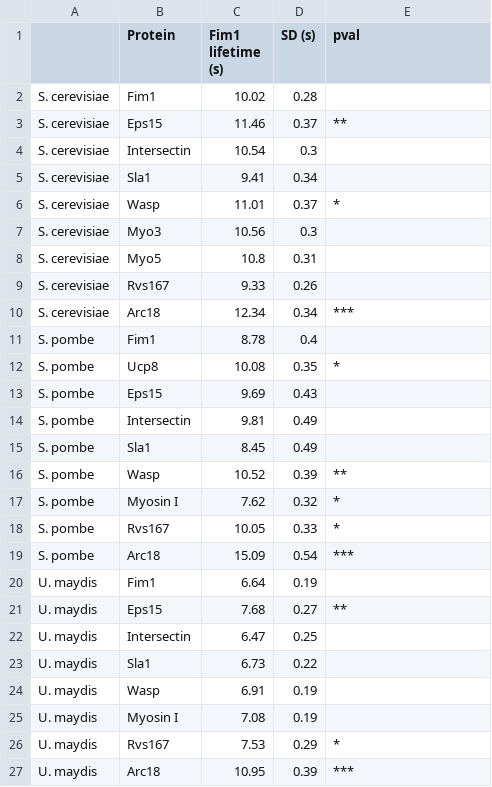
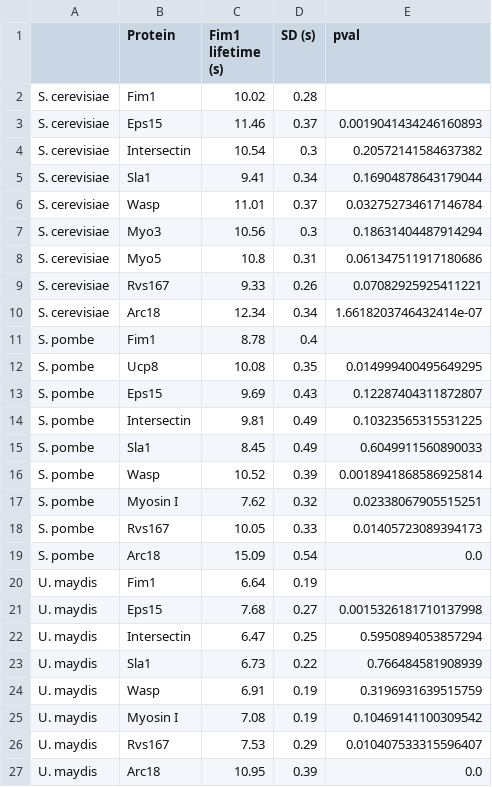
Before and after one commit to apicco/EvoCellBio, a CSV file: Protein_lifetimes/Fim1_lifetimes_control.csv, drawn as a sheet.

```diff
--- a/Protein_lifetimes/Fim1_lifetimes_control.csv
+++ b/Protein_lifetimes/Fim1_lifetimes_control.csv
@@ -2,26 +2,26 @@
 S. cerevisiae,Fim1,10.02,0.28,
-S. cerevisiae,Eps15,11.46,0.37,**
-S. cerevisiae,Intersectin,10.54,0.3,
-S. cerevisiae,Sla1,9.41,0.34,
-S. cerevisiae,Wasp,11.01,0.37,*
-S. cerevisiae,Myo3,10.56,0.3,
-S. cerevisiae,Myo5,10.8,0.31,
-S. cerevisiae,Rvs167,9.33,0.26,
-S. cerevisiae,Arc18,12.34,0.34,***
+S. cerevisiae,Eps15,11.46,0.37,0.0019041434246160893
+S. cerevisiae,Intersectin,10.54,0.3,0.20572141584637382
+S. cerevisiae,Sla1,9.41,0.34,0.16904878643179044
+S. cerevisiae,Wasp,11.01,0.37,0.032752734617146784
+S. cerevisiae,Myo3,10.56,0.3,0.18631404487914294
+S. cerevisiae,Myo5,10.8,0.31,0.061347511917180686
+S. cerevisiae,Rvs167,9.33,0.26,0.07082925925411221
+S. cerevisiae,Arc18,12.34,0.34,1.6618203746432414e-07
 S. pombe,Fim1,8.78,0.4,
-S. pombe,Ucp8,10.08,0.35,*
-S. pombe,Eps15,9.69,0.43,
-S. pombe,Intersectin,9.81,0.49,
-S. pombe,Sla1,8.45,0.49,
-S. pombe,Wasp,10.52,0.39,**
-S. pombe,Myosin I,7.62,0.32,*
-S. pombe,Rvs167,10.05,0.33,*
-S. pombe,Arc18,15.09,0.54,***
+S. pombe,Ucp8,10.08,0.35,0.014999400495649295
+S. pombe,Eps15,9.69,0.43,0.12287404311872807
+S. pombe,Intersectin,9.81,0.49,0.10323565315531225
+S. pombe,Sla1,8.45,0.49,0.6049911560890033
+S. pombe,Wasp,10.52,0.39,0.0018941868586925814
+S. pombe,Myosin I,7.62,0.32,0.02338067905515251
+S. pombe,Rvs167,10.05,0.33,0.01405723089394173
+S. pombe,Arc18,15.09,0.54,0.0
 U. maydis,Fim1,6.64,0.19,
-U. maydis,Eps15,7.68,0.27,**
-U. maydis,Intersectin,6.47,0.25,
-U. maydis,Sla1,6.73,0.22,
-U. maydis,Wasp,6.91,0.19,
-U. maydis,Myosin I,7.08,0.19,
-U. maydis,Rvs167,7.53,0.29,*
-U. maydis,Arc18,10.95,0.39,***
+U. maydis,Eps15,7.68,0.27,0.0015326181710137998
+U. maydis,Intersectin,6.47,0.25,0.5950894053857294
+U. maydis,Sla1,6.73,0.22,0.766484581908939
+U. maydis,Wasp,6.91,0.19,0.3196931639515759
+U. maydis,Myosin I,7.08,0.19,0.10469141100309542
+U. maydis,Rvs167,7.53,0.29,0.010407533315596407
+U. maydis,Arc18,10.95,0.39,0.0
```
Also changed, not shown: 4 other files.
